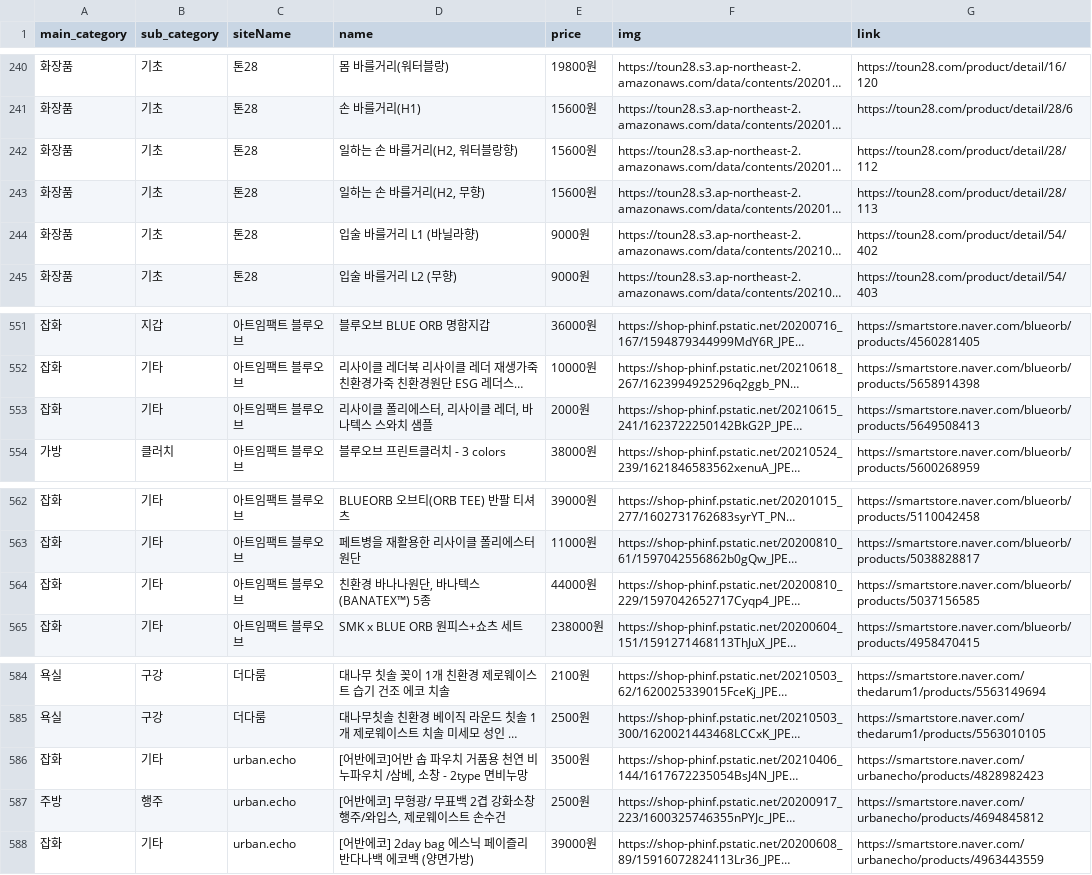
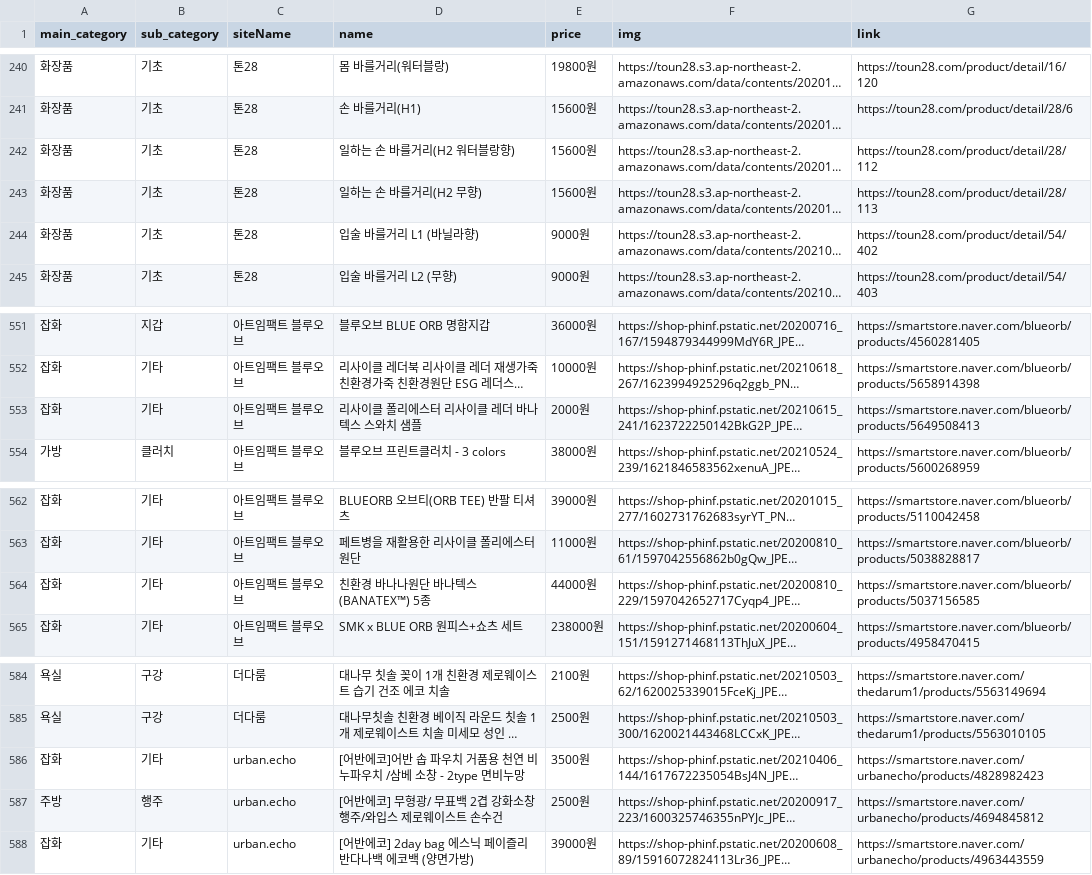
Before and after one commit to Jeonminji/Would-U-ZERO, a CSV file: DB_csv_file/online.csv, drawn as a sheet; only a part is shown, gaps mark what is left out; long unchanged cells end in …; the diff covers the shown part only; the diff names each change by its address in the sheet, - before the commit and + after, or states it on an @@ line.

```diff
--- a/DB_csv_file/online.csv
+++ b/DB_csv_file/online.csv
-D242 (name): 일하는 손 바를거리(H2, 워터블랑향)
+D242 (name): 일하는 손 바를거리(H2 워터블랑향)
-D243 (name): 일하는 손 바를거리(H2, 무향)
+D243 (name): 일하는 손 바를거리(H2 무향)
-D553 (name): 리사이클 폴리에스터, 리사이클 레더, 바나텍스 스와치 샘플
+D553 (name): 리사이클 폴리에스터 리사이클 레더 바나텍스 스와치 샘플
-D564 (name): 친환경 바나나원단, 바나텍스(BANATEX™) 5종
+D564 (name): 친환경 바나나원단 바나텍스(BANATEX™) 5종
-D586 (name): …/삼베, 소창 -…
+D586 (name): …/삼베 소창 -…
-D587 (name): [어반에코] 무형광/ 무표백 2겹 강화소창 행주/와입스, 제로웨이스트 손수건
+D587 (name): [어반에코] 무형광/ 무표백 2겹 강화소창 행주/와입스 제로웨이스트 손수건
```
Also changed, not shown: 36 edited cells elsewhere in this file, 2 other files.
